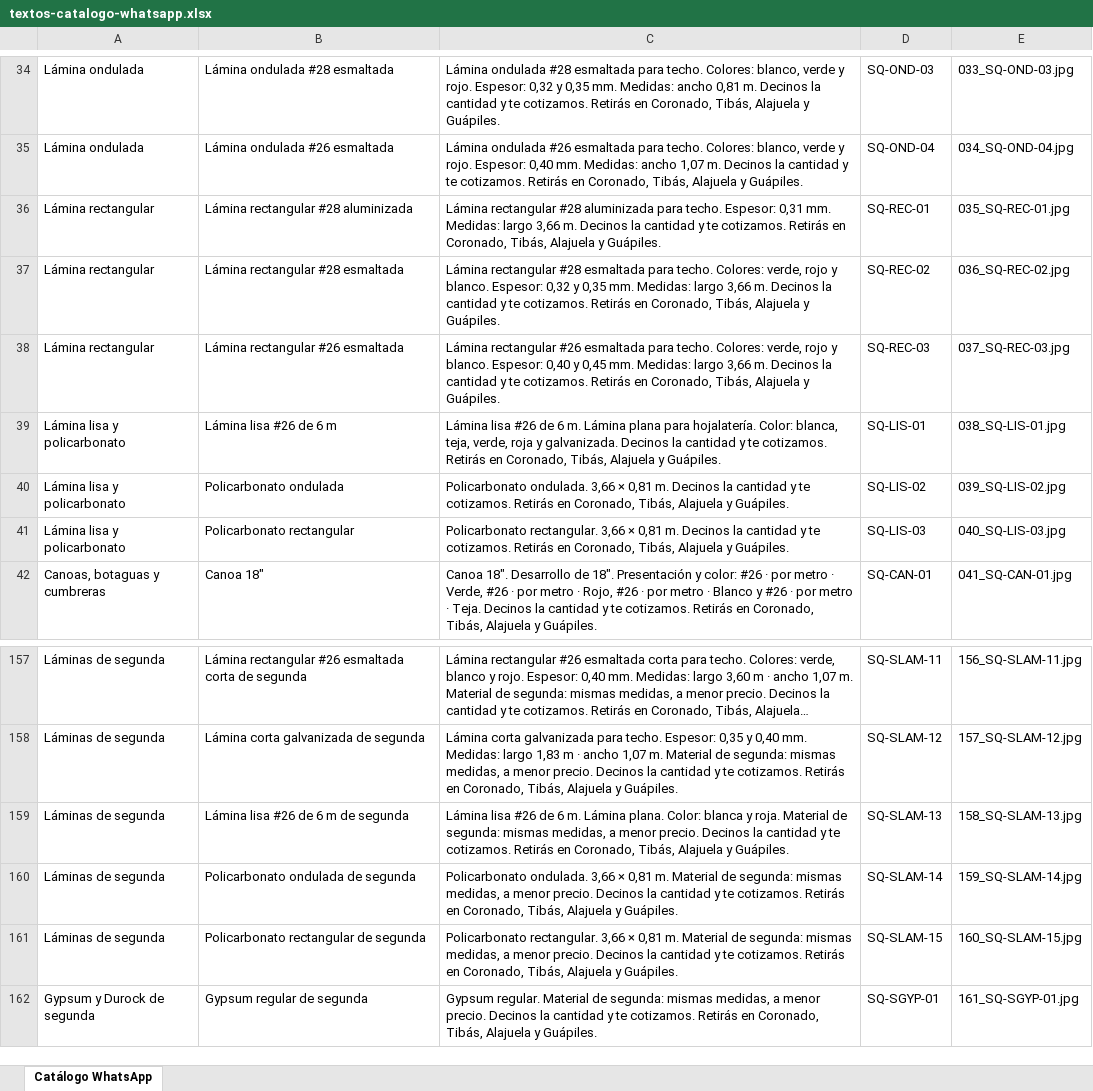
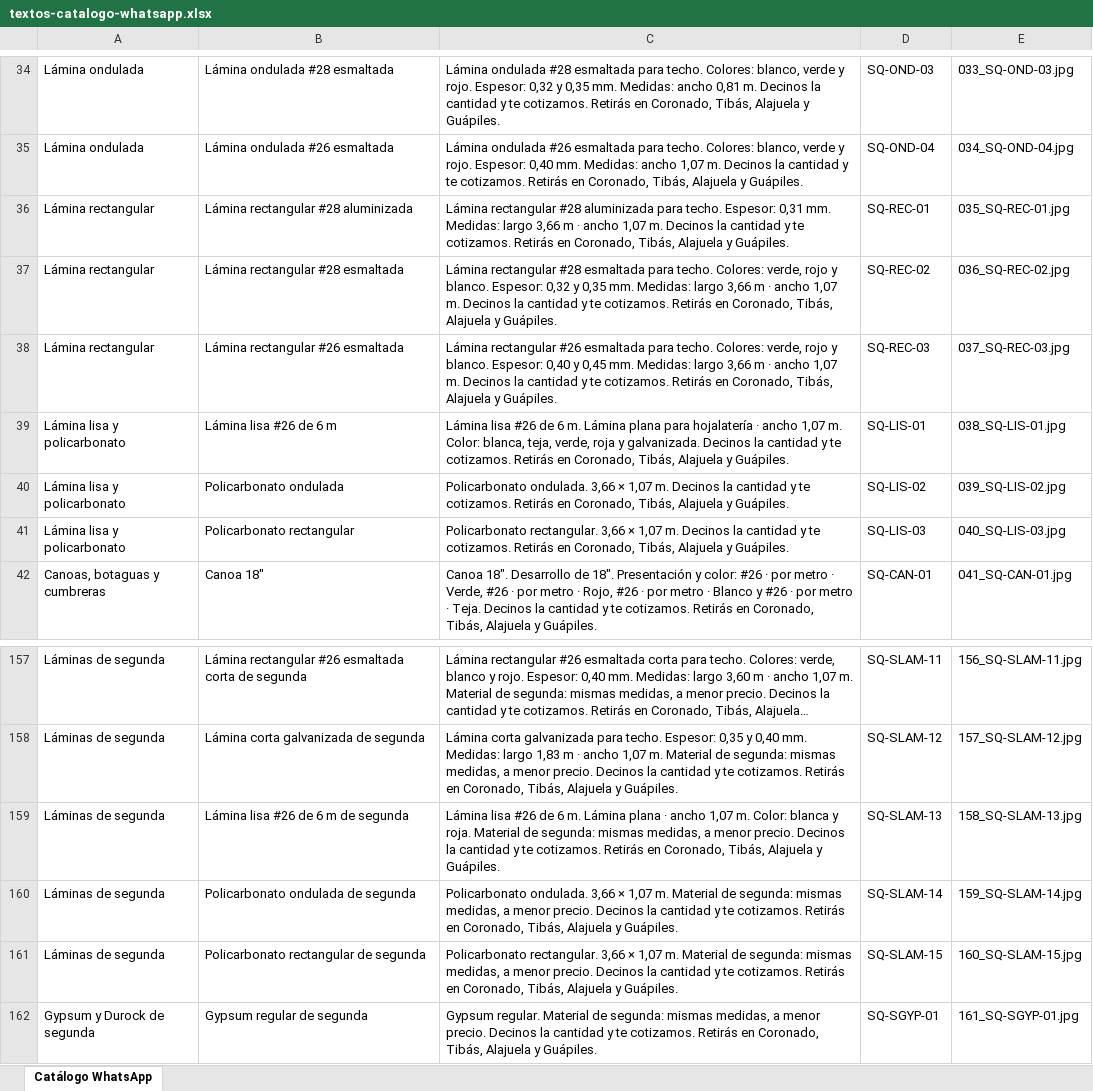
Before and after one commit to Unonuevecr/unonueve-web, an Excel workbook: metalessq-whatsapp/textos-catalogo-whatsapp.xlsx, sheet Catálogo WhatsApp, drawn as a sheet; only a part is shown, gaps mark what is left out; long unchanged cells end in …; values as stored, in another font and other column widths than the file's, no borders; the diff names each change by its address in the sheet, - before the commit and + after, or states it on an @@ line.

```diff
--- a/metalessq-whatsapp/textos-catalogo-whatsapp.xlsx (sheet Catálogo WhatsApp)
+++ b/metalessq-whatsapp/textos-catalogo-whatsapp.xlsx (sheet Catálogo WhatsApp)
-C36: …largo 3,66 m. Decinos…
+C36: …largo 3,66 m · ancho 1,07 m. Decinos…
-C37: …largo 3,66 m. Decinos…
+C37: …largo 3,66 m · ancho 1,07 m. Decinos…
-C38: …largo 3,66 m. Decinos…
+C38: …largo 3,66 m · ancho 1,07 m. Decinos…
-C39: …plana para hojalatería. Color: blanca,…
+C39: …plana para hojalatería · ancho 1,07 m. Color: blanca,…
-C40: …3,66 × 0,81 m. Decinos…
+C40: …3,66 × 1,07 m. Decinos…
-C41: …3,66 × 0,81 m. Decinos…
+C41: …3,66 × 1,07 m. Decinos…
-C159: …m. Lámina plana. Color: blanca…
+C159: …m. Lámina plana · ancho 1,07 m. Color: blanca…
-C160: …3,66 × 0,81 m. Material…
+C160: …3,66 × 1,07 m. Material…
-C161: …3,66 × 0,81 m. Material…
+C161: …3,66 × 1,07 m. Material…
```
Also changed, not shown: 55 other files.
